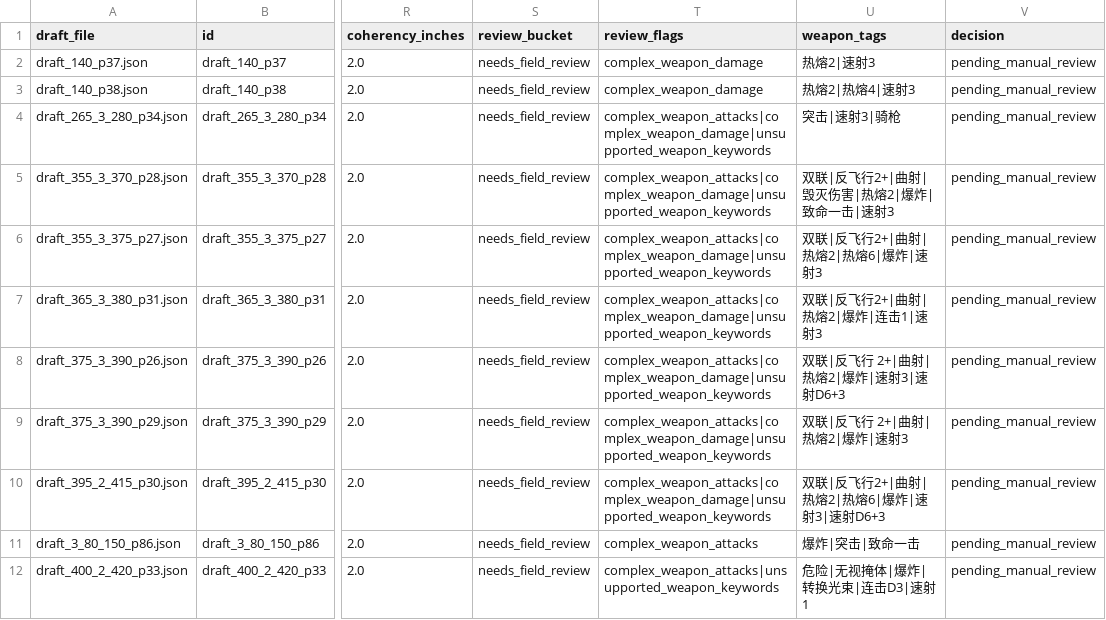
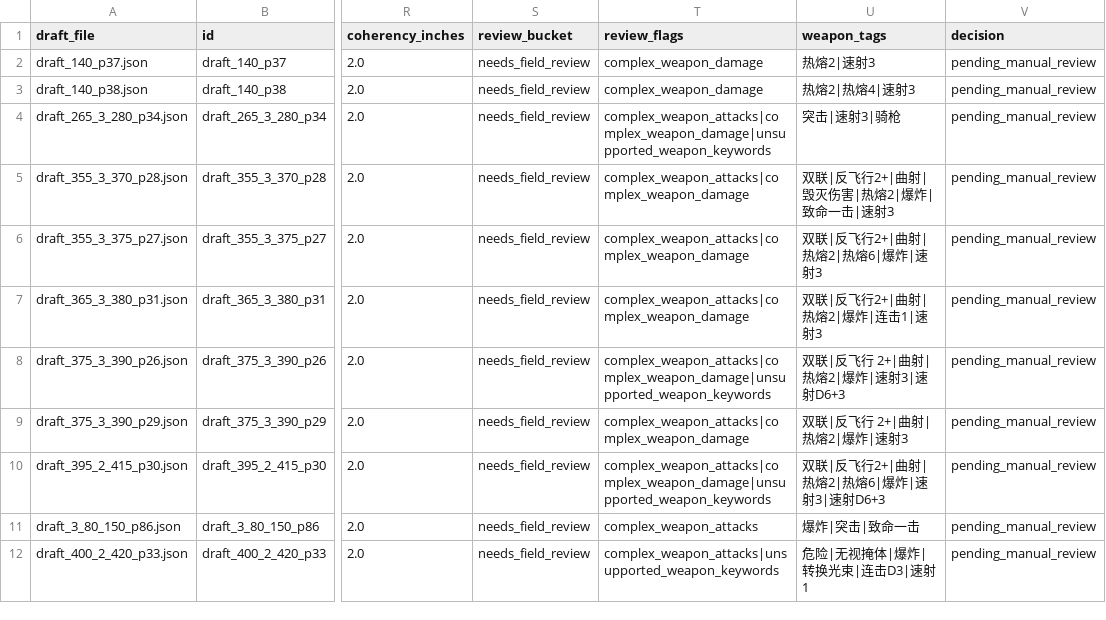
Before and after one commit to UniP0Pcorn/open-battle, a CSV file: work/profile_review.csv, drawn as a sheet; only a part is shown, gaps mark what is left out; the diff covers the shown part only; the diff names each change by its address in the sheet, - before the commit and + after, or states it on an @@ line.

Commit message:
fix: normalize reverse anti weapon keywords

```diff
--- a/work/profile_review.csv
+++ b/work/profile_review.csv
-T5:T7 (review_flags): complex_weapon_attacks|complex_weapon_damage|unsupported_weapon_keywords
+T5:T7 (review_flags): complex_weapon_attacks|complex_weapon_damage
-T9 (review_flags): complex_weapon_attacks|complex_weapon_damage|unsupported_weapon_keywords
+T9 (review_flags): complex_weapon_attacks|complex_weapon_damage
```
Also changed, not shown: 89 edited cells elsewhere in this file, 6 other files.
